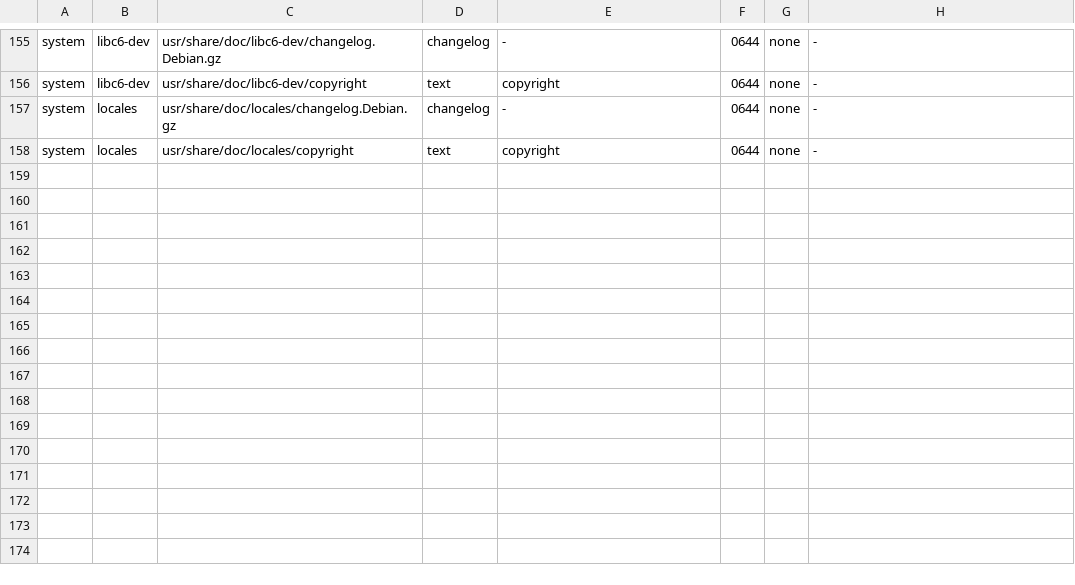
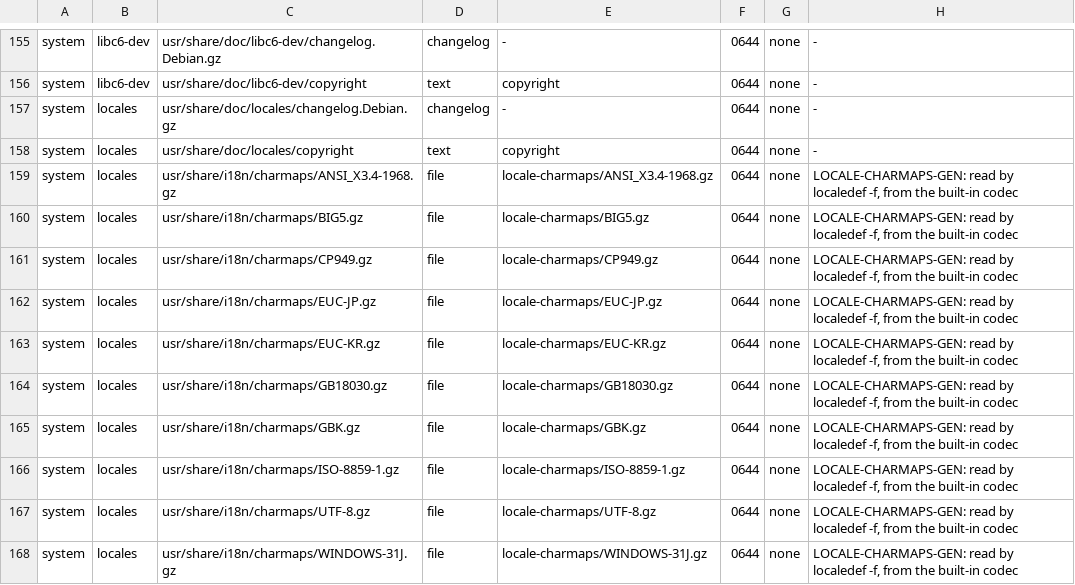
Before and after one commit to duskglow/libniji, a TSV file: tools/deb/manifest.tsv, drawn as a sheet; only a part is shown, gaps mark what is left out.

```diff
--- a/tools/deb/manifest.tsv
+++ b/tools/deb/manifest.tsv
@@ -158 +158,11 @@ system	locales	usr/share/doc/locales/changelog.Debian.gz	changelog	-	0644	none	-
 system	locales	usr/share/doc/locales/copyright	text	copyright	0644	none	-
+system	locales	usr/share/i18n/charmaps/ANSI_X3.4-1968.gz	file	locale-charmaps/ANSI_X3.4-1968.gz	0644	none	LOCALE-CHARMAPS-GEN: read by localedef -f, from the built-in codec
+system	locales	usr/share/i18n/charmaps/BIG5.gz	file	locale-charmaps/BIG5.gz	0644	none	LOCALE-CHARMAPS-GEN: read by localedef -f, from the built-in codec
+system	locales	usr/share/i18n/charmaps/CP949.gz	file	locale-charmaps/CP949.gz	0644	none	LOCALE-CHARMAPS-GEN: read by localedef -f, from the built-in codec
+system	locales	usr/share/i18n/charmaps/EUC-JP.gz	file	locale-charmaps/EUC-JP.gz	0644	none	LOCALE-CHARMAPS-GEN: read by localedef -f, from the built-in codec
+system	locales	usr/share/i18n/charmaps/EUC-KR.gz	file	locale-charmaps/EUC-KR.gz	0644	none	LOCALE-CHARMAPS-GEN: read by localedef -f, from the built-in codec
+system	locales	usr/share/i18n/charmaps/GB18030.gz	file	locale-charmaps/GB18030.gz	0644	none	LOCALE-CHARMAPS-GEN: read by localedef -f, from the built-in codec
+system	locales	usr/share/i18n/charmaps/GBK.gz	file	locale-charmaps/GBK.gz	0644	none	LOCALE-CHARMAPS-GEN: read by localedef -f, from the built-in codec
+system	locales	usr/share/i18n/charmaps/ISO-8859-1.gz	file	locale-charmaps/ISO-8859-1.gz	0644	none	LOCALE-CHARMAPS-GEN: read by localedef -f, from the built-in codec
+system	locales	usr/share/i18n/charmaps/UTF-8.gz	file	locale-charmaps/UTF-8.gz	0644	none	LOCALE-CHARMAPS-GEN: read by localedef -f, from the built-in codec
+system	locales	usr/share/i18n/charmaps/WINDOWS-31J.gz	file	locale-charmaps/WINDOWS-31J.gz	0644	none	LOCALE-CHARMAPS-GEN: read by localedef -f, from the built-in codec
```
Also changed, not shown: 12 other files.
